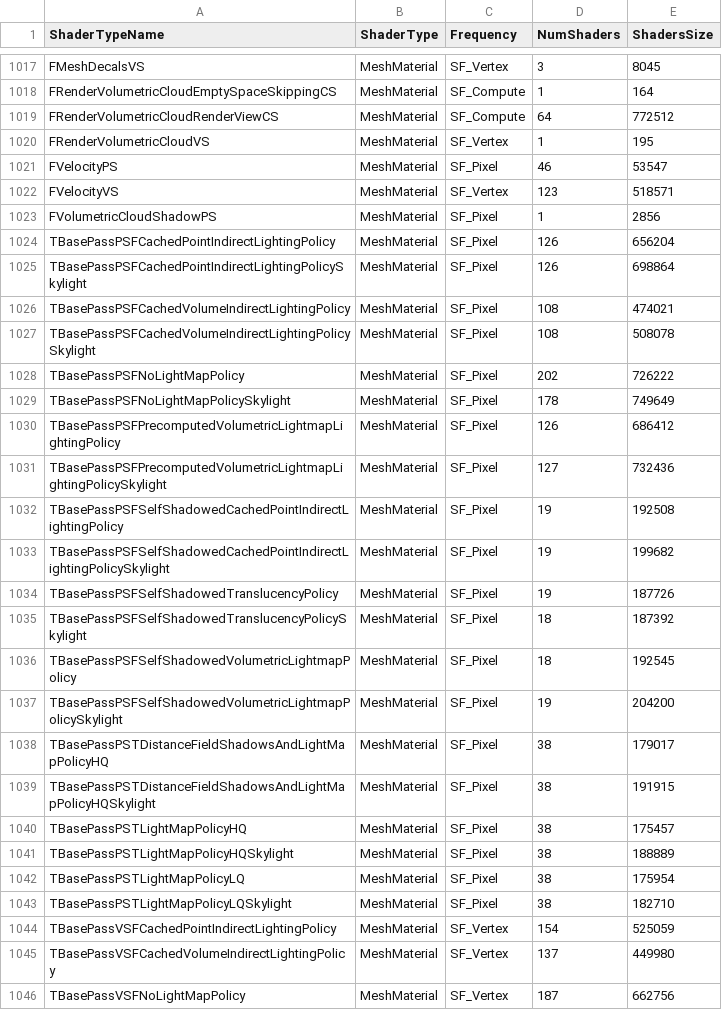
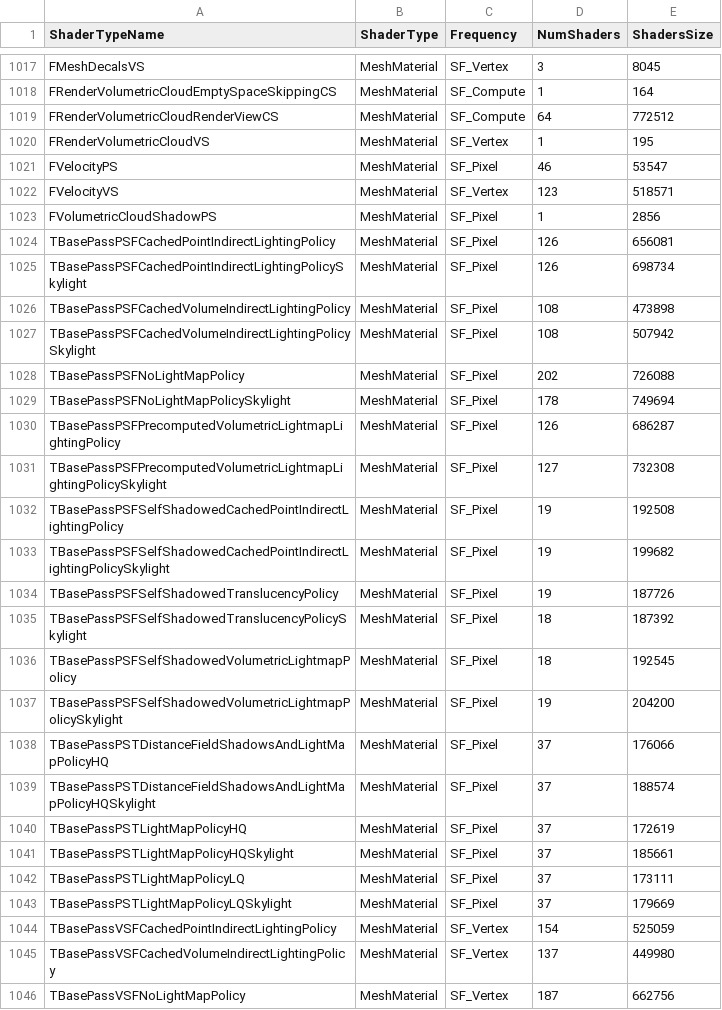
Before and after one commit to Alex-St0ne/PenGwyn-Honours-Project, a CSV file: PenGwyn/Saved/ShaderDebugInfo/PCD3D_SM5/ShaderTypeStats.csv, drawn as a sheet; only a part is shown, gaps mark what is left out.

```diff
--- a/PenGwyn/Saved/ShaderDebugInfo/PCD3D_SM5/ShaderTypeStats.csv
+++ b/PenGwyn/Saved/ShaderDebugInfo/PCD3D_SM5/ShaderTypeStats.csv
@@ -1023,10 +1023,10 @@
 "FVolumetricCloudShadowPS","MeshMaterial","SF_Pixel","1","2856"
-"TBasePassPSFCachedPointIndirectLightingPolicy","MeshMaterial","SF_Pixel","126","656204"
-"TBasePassPSFCachedPointIndirectLightingPolicySkylight","MeshMaterial","SF_Pixel","126","698864"
-"TBasePassPSFCachedVolumeIndirectLightingPolicy","MeshMaterial","SF_Pixel","108","474021"
-"TBasePassPSFCachedVolumeIndirectLightingPolicySkylight","MeshMaterial","SF_Pixel","108","508078"
-"TBasePassPSFNoLightMapPolicy","MeshMaterial","SF_Pixel","202","726222"
-"TBasePassPSFNoLightMapPolicySkylight","MeshMaterial","SF_Pixel","178","749649"
-"TBasePassPSFPrecomputedVolumetricLightmapLightingPolicy","MeshMaterial","SF_Pixel","126","686412"
-"TBasePassPSFPrecomputedVolumetricLightmapLightingPolicySkylight","MeshMaterial","SF_Pixel","127","732436"
+"TBasePassPSFCachedPointIndirectLightingPolicy","MeshMaterial","SF_Pixel","126","656081"
+"TBasePassPSFCachedPointIndirectLightingPolicySkylight","MeshMaterial","SF_Pixel","126","698734"
+"TBasePassPSFCachedVolumeIndirectLightingPolicy","MeshMaterial","SF_Pixel","108","473898"
+"TBasePassPSFCachedVolumeIndirectLightingPolicySkylight","MeshMaterial","SF_Pixel","108","507942"
+"TBasePassPSFNoLightMapPolicy","MeshMaterial","SF_Pixel","202","726088"
+"TBasePassPSFNoLightMapPolicySkylight","MeshMaterial","SF_Pixel","178","749694"
+"TBasePassPSFPrecomputedVolumetricLightmapLightingPolicy","MeshMaterial","SF_Pixel","126","686287"
+"TBasePassPSFPrecomputedVolumetricLightmapLightingPolicySkylight","MeshMaterial","SF_Pixel","127","732308"
 "TBasePassPSFSelfShadowedCachedPointIndirectLightingPolicy","MeshMaterial","SF_Pixel","19","192508"
@@ -1037,8 +1037,8 @@
 "TBasePassPSFSelfShadowedVolumetricLightmapPolicySkylight","MeshMaterial","SF_Pixel","19","204200"
-"TBasePassPSTDistanceFieldShadowsAndLightMapPolicyHQ","MeshMaterial","SF_Pixel","38","179017"
-"TBasePassPSTDistanceFieldShadowsAndLightMapPolicyHQSkylight","MeshMaterial","SF_Pixel","38","191915"
-"TBasePassPSTLightMapPolicyHQ","MeshMaterial","SF_Pixel","38","175457"
-"TBasePassPSTLightMapPolicyHQSkylight","MeshMaterial","SF_Pixel","38","188889"
-"TBasePassPSTLightMapPolicyLQ","MeshMaterial","SF_Pixel","38","175954"
-"TBasePassPSTLightMapPolicyLQSkylight","MeshMaterial","SF_Pixel","38","182710"
+"TBasePassPSTDistanceFieldShadowsAndLightMapPolicyHQ","MeshMaterial","SF_Pixel","37","176066"
+"TBasePassPSTDistanceFieldShadowsAndLightMapPolicyHQSkylight","MeshMaterial","SF_Pixel","37","188574"
+"TBasePassPSTLightMapPolicyHQ","MeshMaterial","SF_Pixel","37","172619"
+"TBasePassPSTLightMapPolicyHQSkylight","MeshMaterial","SF_Pixel","37","185661"
+"TBasePassPSTLightMapPolicyLQ","MeshMaterial","SF_Pixel","37","173111"
+"TBasePassPSTLightMapPolicyLQSkylight","MeshMaterial","SF_Pixel","37","179669"
 "TBasePassVSFCachedPointIndirectLightingPolicy","MeshMaterial","SF_Vertex","154","525059"
```
Also changed, not shown: PenGwyn/Saved/ShaderDebugInfo/PCD3D_SM6/ShaderTypeStats.csv, 28 other files.
